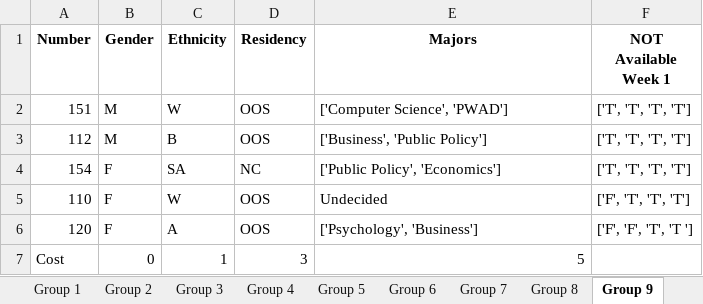
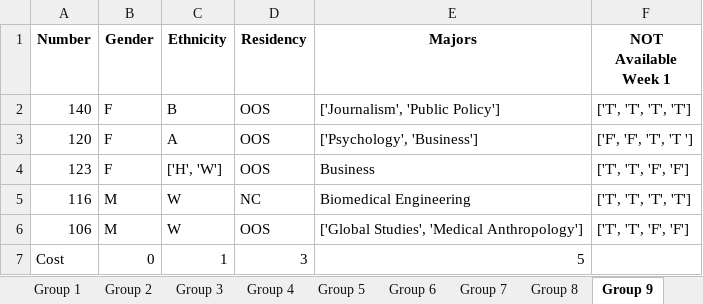
Before and after one commit to chardorn/Group_Formation, an Excel workbook: Sorted_Output.xlsx, sheet Group 9, drawn as a sheet; values as stored, in another font and other column widths than the file's, no borders; removed rows and columns are numbered as before the commit, all else as after; the diff names each change by its address in the sheet, - before the commit and + after, or states it on an @@ line.

```diff
--- a/Sorted_Output.xlsx (sheet Group 9)
+++ b/Sorted_Output.xlsx (sheet Group 9)
-row 2: 151 | M | W | OOS | ['Computer Science', 'PWAD'] | ['T', 'T', 'T', 'T']
-A2 (Number): 112
+A2 (Number): 140
-B2 (Gender): M
+B2 (Gender): F
-E2 (Majors): ['Business', 'Public Policy']
+E2 (Majors): ['Journalism', 'Public Policy']
-row 4: 154 | F | SA | NC | ['Public Policy', 'Economics'] | ['T', 'T', 'T', 'T']
-row 5: 110 | F | W | OOS | Undecided | ['F', 'T', 'T', 'T']
+row 4: 123 | F | ['H', 'W'] | OOS | Business | ['T', 'T', 'F', 'F']
+row 5: 116 | M | W | NC | Biomedical Engineering | ['T', 'T', 'T', 'T']
+row 6: 106 | M | W | OOS | ['Global Studies', 'Medical Anthropology'] | ['T', 'T', 'F', 'F']
```
Also changed, not shown: sheet All Scholars, sheet Group 8, sheet Group 5, sheet Group 7, sheet Group 10, sheet Group 6, 6 more sheets, 3 other files.
